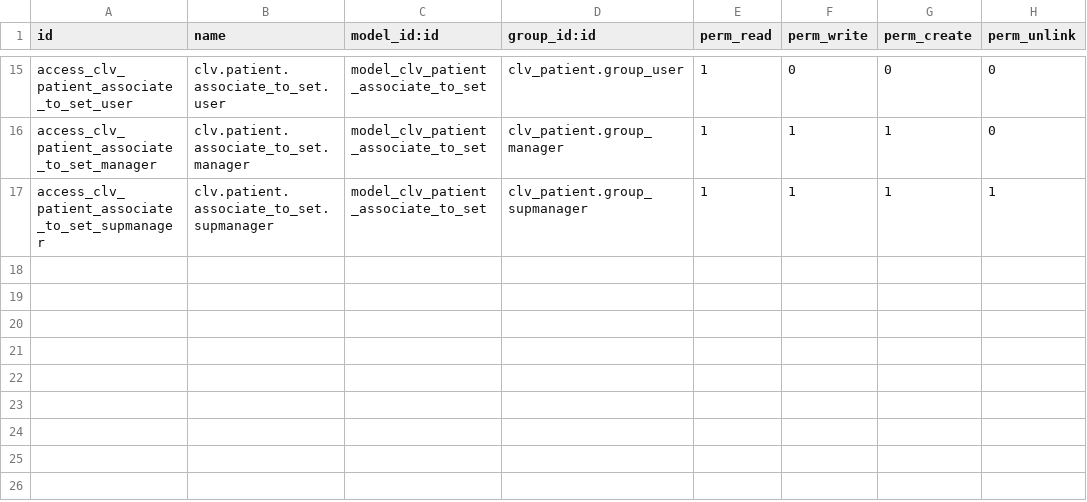
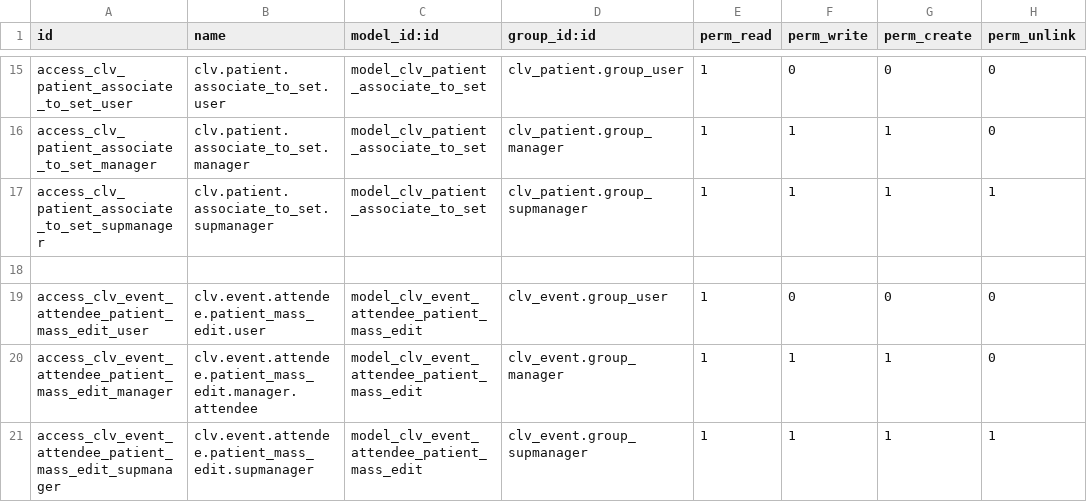
Before and after one commit to MostlyOpen/clvsol_odoo_addons_jcafb, a CSV file: clv_patient_jcafb/security/ir.model.access.csv, drawn as a sheet; only a part is shown, gaps mark what is left out; the diff names each change by its address in the sheet, - before the commit and + after, or states it on an @@ line.

Commit message:
[IMP] clv_patient_jcafb (ADD wizard/event_attendee_patient_mass_edit)

```diff
--- a/clv_patient_jcafb/security/ir.model.access.csv
+++ b/clv_patient_jcafb/security/ir.model.access.csv
+row 18: (empty)
+row 19: access_clv_event_attendee_patient_mass_edit_user | clv.event.attendee.patient_mass_edit.user | model_clv_event_attendee_patient_mass_edit | clv_event.group_user | 1 | 0 | 0 | 0
+row 20: access_clv_event_attendee_patient_mass_edit_manager | clv.event.attendee.patient_mass_edit.manager.attendee | model_clv_event_attendee_patient_mass_edit | clv_event.group_manager | 1 | 1 | 1 | 0
+row 21: access_clv_event_attendee_patient_mass_edit_supmanager | clv.event.attendee.patient_mass_edit.supmanager | model_clv_event_attendee_patient_mass_edit | clv_event.group_supmanager | 1 | 1 | 1 | 1
```
Also changed, not shown: 4 other files.
